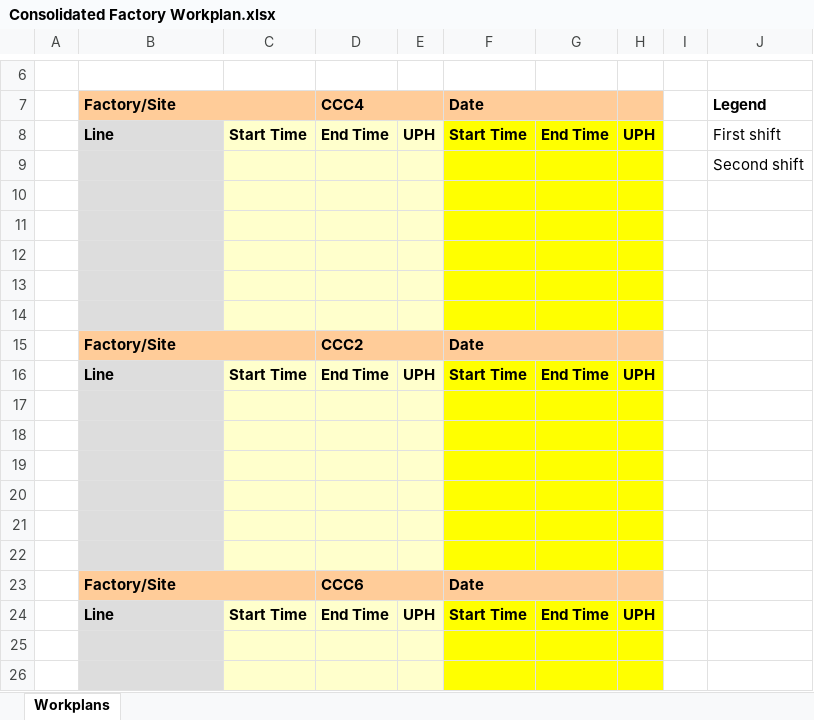
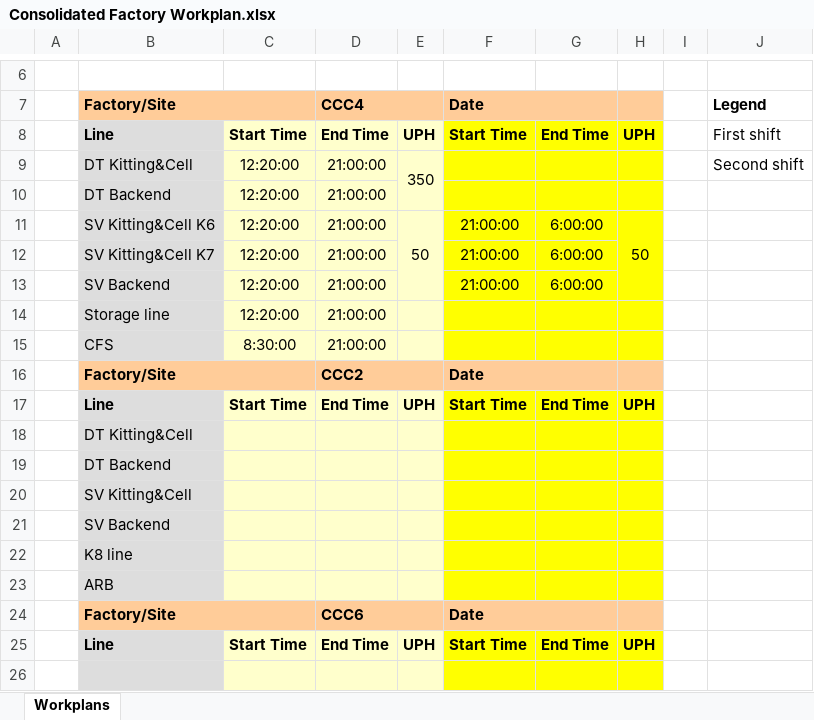
Before and after one commit to kamarulsyamil/gppworkplan, an Excel workbook: Consolidated Factory Workplan.xlsx, sheet Workplans, drawn as a sheet; only a part is shown, gaps mark what is left out; the shorter side is filled out with more unchanged rows; values as stored, in another font and other column widths than the file's, no borders; removed rows and columns are numbered as before the commit, all else as after; the diff covers the shown part only; the diff names each change by its address in the sheet, - before the commit and + after, or states it on an @@ line.

```diff
--- a/Consolidated Factory Workplan.xlsx (sheet Workplans)
+++ b/Consolidated Factory Workplan.xlsx (sheet Workplans)
-row 9:  |  |  |  |  |  |  |  |  | Second shift
-row 9: (empty)
+row 9:  | DT Kitting&Cell | 12:20:00 | 21:00:00 | 350 |  |  |  |  | Second shift
+E9:E10 merged
-row 10: (empty)
+row 10:  | DT Backend | 12:20:00 | 21:00:00
-E10 fill: #FFFFCC
+E10 fill: none
-row 11: (empty)
+row 11:  | SV Kitting&Cell K6 | 12:20:00 | 21:00:00 | 50 | 21:00:00 | 6:00:00 | 50
+E11:E13 merged
+H11:H13 merged
-row 12: (empty)
+row 12:  | SV Kitting&Cell K7 | 12:20:00 | 21:00:00 |  | 21:00:00 | 6:00:00
-E12:E13 fill: #FFFFCC
+E12:E13 fill: none
-H12:H13 fill: #FFFF00
+H12:H13 fill: none
-row 13: (empty)
+row 13:  | SV Backend | 12:20:00 | 21:00:00 |  | 21:00:00 | 6:00:00
+row 14:  | Storage line | 12:20:00 | 21:00:00
+row 15:  | CFS | 8:30:00 | 21:00:00
-B18: (empty)
+B18: DT Kitting&Cell
-B19: (empty)
+B19: DT Backend
-B20: (empty)
+B20: SV Kitting&Cell
-B21: (empty)
+B21: SV Backend
-B22: (empty)
+B22: K8 line
-B23: (empty)
+B23: ARB
```
Also changed, not shown: 7 edited cells elsewhere in this sheet, 3 other files.
